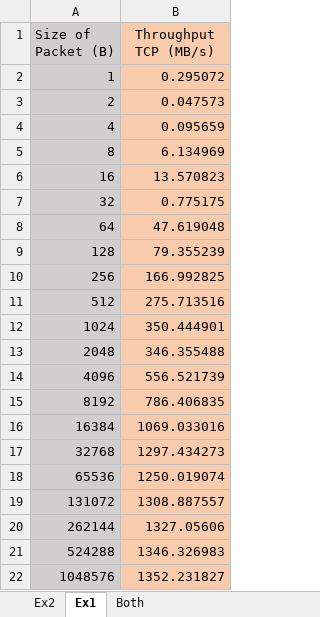
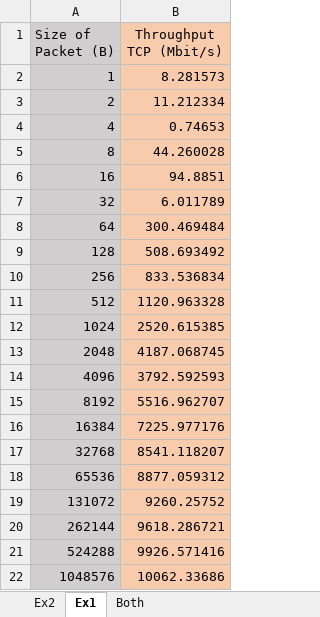
Before and after one commit to ObeyHack/Workshop-Network-ex2, an Excel workbook: output2.XLSX, sheet Ex1, drawn as a sheet; values as stored, in another font and other column widths than the file's, no borders; charts and pictures not drawn; the diff names each change by its address in the sheet, - before the commit and + after, or states it on an @@ line.

Commit message:
output

```diff
--- a/output2.XLSX (sheet Ex1)
+++ b/output2.XLSX (sheet Ex1)
-B1: Throughput TCP (MB/s)
+B1: Throughput TCP (Mbit/s)
-B2 (Throughput TCP (Mbit/s)): 0.295072
+B2 (Throughput TCP (Mbit/s)): 8.281573
-B3 (Throughput TCP (Mbit/s)): 0.047573
+B3 (Throughput TCP (Mbit/s)): 11.212334
-B4 (Throughput TCP (Mbit/s)): 0.095659
+B4 (Throughput TCP (Mbit/s)): 0.74653
-B5 (Throughput TCP (Mbit/s)): 6.134969
+B5 (Throughput TCP (Mbit/s)): 44.260028
-B6 (Throughput TCP (Mbit/s)): 13.570823
+B6 (Throughput TCP (Mbit/s)): 94.8851
-B7 (Throughput TCP (Mbit/s)): 0.775175
+B7 (Throughput TCP (Mbit/s)): 6.011789
-B8 (Throughput TCP (Mbit/s)): 47.619048
+B8 (Throughput TCP (Mbit/s)): 300.469484
-B9 (Throughput TCP (Mbit/s)): 79.355239
+B9 (Throughput TCP (Mbit/s)): 508.693492
-B10 (Throughput TCP (Mbit/s)): 166.992825
+B10 (Throughput TCP (Mbit/s)): 833.536834
-B11 (Throughput TCP (Mbit/s)): 275.713516
+B11 (Throughput TCP (Mbit/s)): 1120.963328
-B12 (Throughput TCP (Mbit/s)): 350.444901
+B12 (Throughput TCP (Mbit/s)): 2520.615385
-B13 (Throughput TCP (Mbit/s)): 346.355488
+B13 (Throughput TCP (Mbit/s)): 4187.068745
-B14 (Throughput TCP (Mbit/s)): 556.521739
+B14 (Throughput TCP (Mbit/s)): 3792.592593
-B15 (Throughput TCP (Mbit/s)): 786.406835
+B15 (Throughput TCP (Mbit/s)): 5516.962707
-B16 (Throughput TCP (Mbit/s)): 1069.033016
+B16 (Throughput TCP (Mbit/s)): 7225.977176
-B17 (Throughput TCP (Mbit/s)): 1297.434273
+B17 (Throughput TCP (Mbit/s)): 8541.118207
-B18 (Throughput TCP (Mbit/s)): 1250.019074
+B18 (Throughput TCP (Mbit/s)): 8877.059312
-B19 (Throughput TCP (Mbit/s)): 1308.887557
+B19 (Throughput TCP (Mbit/s)): 9260.25752
-B20 (Throughput TCP (Mbit/s)): 1327.05606
+B20 (Throughput TCP (Mbit/s)): 9618.286721
-B21 (Throughput TCP (Mbit/s)): 1346.326983
+B21 (Throughput TCP (Mbit/s)): 9926.571416
-B22 (Throughput TCP (Mbit/s)): 1352.231827
+B22 (Throughput TCP (Mbit/s)): 10062.33686
```
Also changed, not shown: sheet Ex2, charts or pictures, 1 other file.
